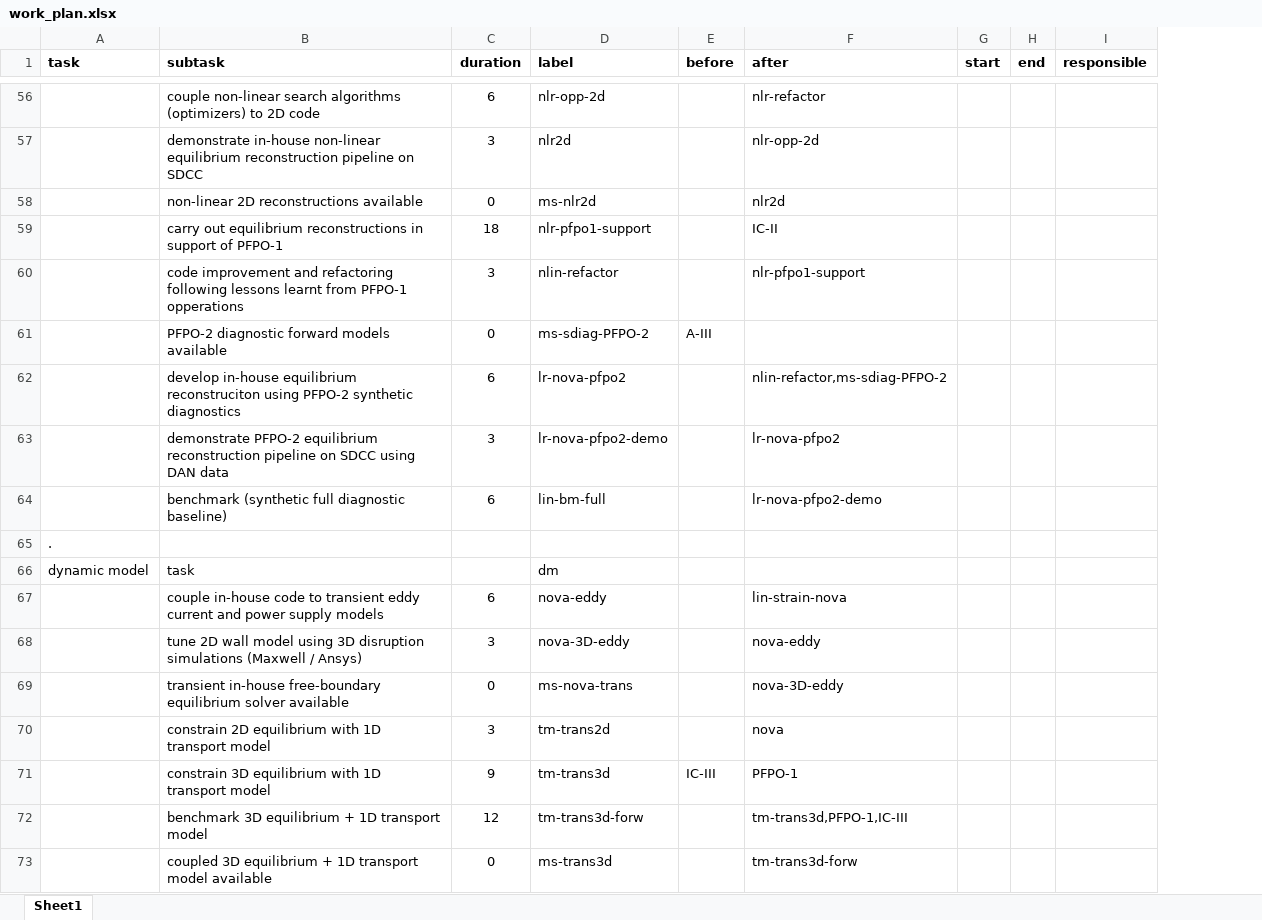
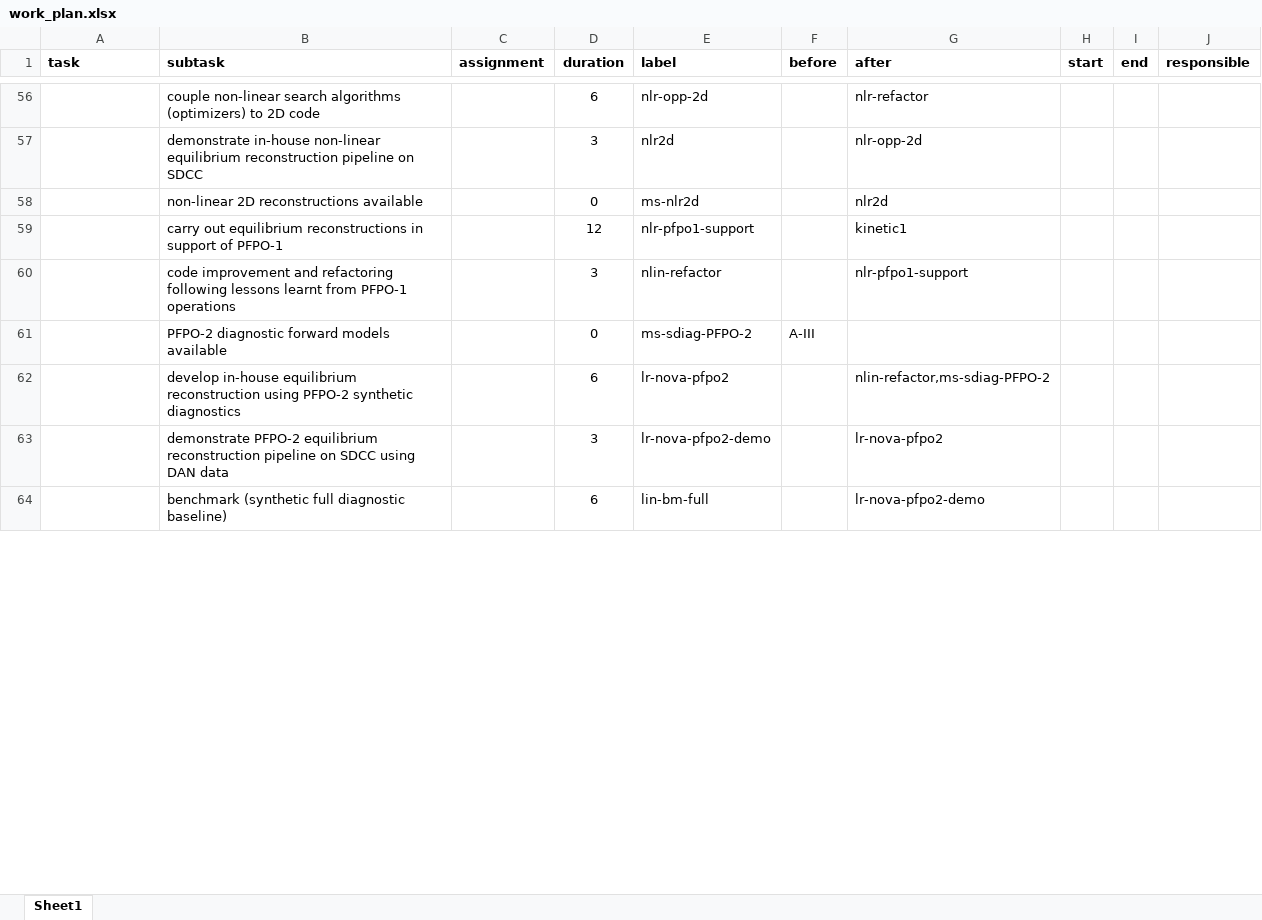
Before and after one commit to Simon-McIntosh/nova, an Excel workbook: nova/projects/equilibrium/work_plan.xlsx, sheet Sheet1, drawn as a sheet; only a part is shown, gaps mark what is left out; values as stored, in another font and other column widths than the file's, no borders; removed rows and columns are numbered as before the commit, all else as after; the diff covers the shown part only; the diff names each change by its address in the sheet, - before the commit and + after, or states it on an @@ line.

```diff
--- a/nova/projects/equilibrium/work_plan.xlsx (sheet Sheet1)
+++ b/nova/projects/equilibrium/work_plan.xlsx (sheet Sheet1)
+column C (assignment), empty
-D59 (duration): 18
+D59 (duration): 12
-G59 (after): IC-II
+G59 (after): kinetic1
-B60 (subtask): …from PFPO-1 opperations
+B60 (subtask): …from PFPO-1 operations
-B62 (subtask): …in-house equilibrium reconstruciton using PFPO-2…
+B62 (subtask): …in-house equilibrium reconstruction using PFPO-2…
@@ row 65 moved to row 119: . @@
@@ row 66 moved to row 120: dynamic model @@
-row 67:  | couple in-house code to transient eddy current and power supply models | 6 | nova-eddy |  | lin-strain-nova
-row 68:  | tune 2D wall model using 3D disruption simulations (Maxwell / Ansys) | 3 | nova-3D-eddy |  | nova-eddy
-row 69:  | transient in-house free-boundary equilibrium solver available | 0 | ms-nova-trans |  | nova-3D-eddy
-row 70:  | constrain 2D equilibrium with 1D transport model | 3 | tm-trans2d |  | nova
-row 71:  | constrain 3D equilibrium with 1D transport model | 9 | tm-trans3d | IC-III | PFPO-1
-row 72:  | benchmark 3D equilibrium + 1D transport model | 12 | tm-trans3d-forw |  | tm-trans3d,PFPO-1,IC-III
@@ row 73 moved to row 126: coupled 3D equilibrium + 1D transport mo… @@
```
Also changed, not shown: 29 added rows, 21 removed rows, 3 moved rows and 35 edited cells elsewhere in this sheet, 3 other files.
